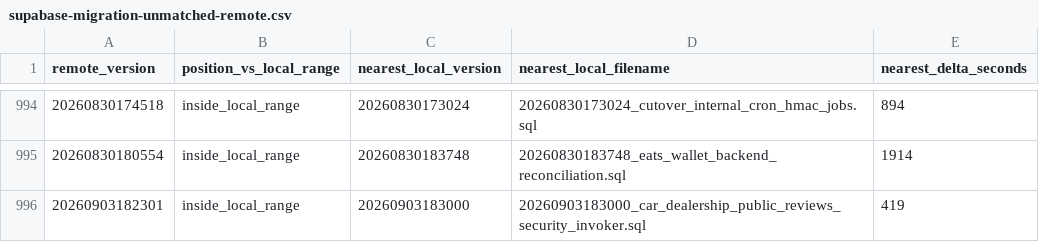
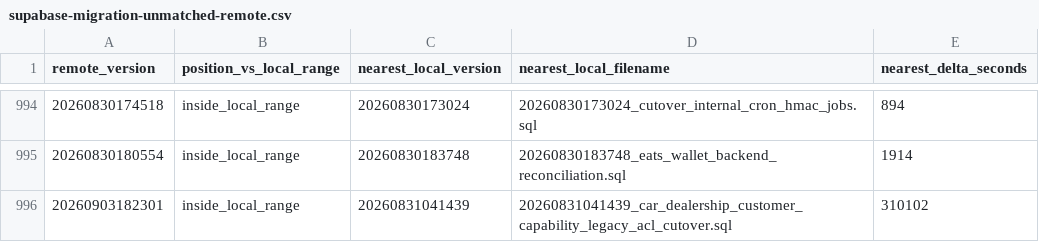
Before and after one commit to kimlainchhorng/zivosmedia, a CSV file: docs/supabase-migration-unmatched-remote.csv, drawn as a sheet; only a part is shown, gaps mark what is left out.

```diff
--- a/docs/supabase-migration-unmatched-remote.csv
+++ b/docs/supabase-migration-unmatched-remote.csv
@@ -995,2 +995,2 @@ remote_version,position_vs_local_range,nearest_local_version,nearest_local_filen
 20260830180554,inside_local_range,20260830183748,20260830183748_eats_wallet_backend_reconciliation.sql,1914
-20260903182301,inside_local_range,20260903183000,20260903183000_car_dealership_public_reviews_security_invoker.sql,419
+20260903182301,inside_local_range,20260831041439,20260831041439_car_dealership_customer_capability_legacy_acl_cutover.sql,310102
```
Also changed, not shown: docs/supabase-migration-pending-local-review.csv, docs/supabase-migration-unmatched-local.csv, 5 other files.
